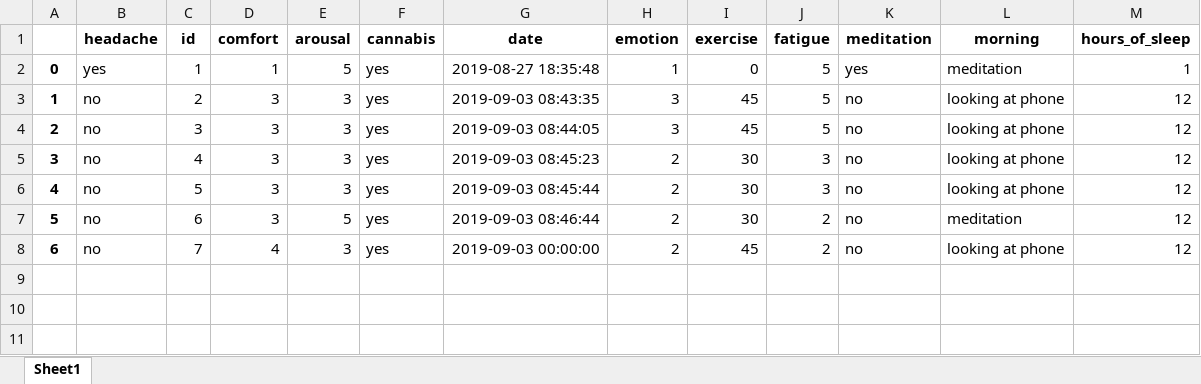
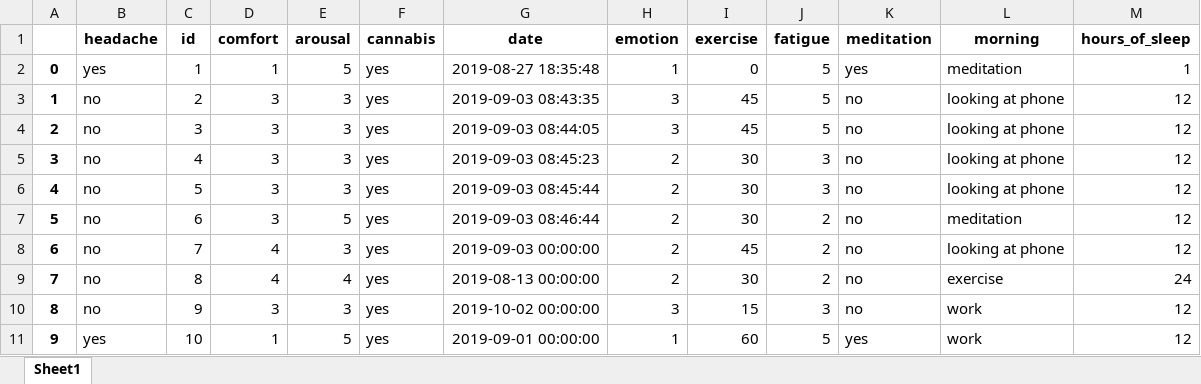
Before and after one commit to peter-amerkhanian/health_tracker, an Excel workbook: health_tracker/uploads/peter_data_2019.xlsx, sheet Sheet1, drawn as a sheet; values as stored, in another font and other column widths than the file's, no borders; the diff names each change by its address in the sheet, - before the commit and + after, or states it on an @@ line.

```diff
--- a/health_tracker/uploads/peter_data_2019.xlsx (sheet Sheet1)
+++ b/health_tracker/uploads/peter_data_2019.xlsx (sheet Sheet1)
+row 9: 7 | no | 8 | 4 | 4 | yes | 2019-08-13 00:00:00 | 2 | 30 | 2 | no | exercise | 24
+row 10: 8 | no | 9 | 3 | 3 | yes | 2019-10-02 00:00:00 | 3 | 15 | 3 | no | work | 12
+row 11: 9 | yes | 10 | 1 | 5 | yes | 2019-09-01 00:00:00 | 1 | 60 | 5 | yes | work | 12
```
Also changed, not shown: 4 other files.
